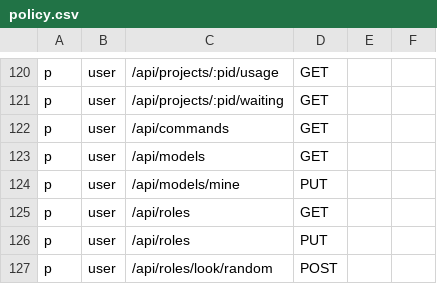
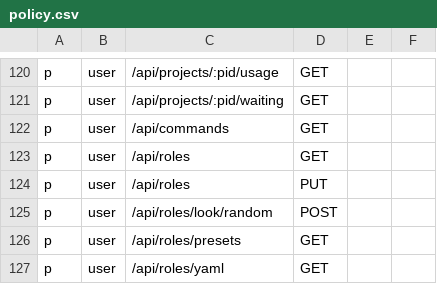
Before and after one commit to touwaeriol/agent-teams, a CSV file: server/internal/httpapi/authz/policy.csv, drawn as a sheet; only a part is shown, gaps mark what is left out; the shorter side is filled out with more unchanged rows; the diff names each change by its address in the sheet, - before the commit and + after, or states it on an @@ line.

```diff
--- a/server/internal/httpapi/authz/policy.csv
+++ b/server/internal/httpapi/authz/policy.csv
-row 123: p | user | /api/models | GET
-row 124: p | user | /api/models/mine | PUT
```
Also changed, not shown: 29 other files.
